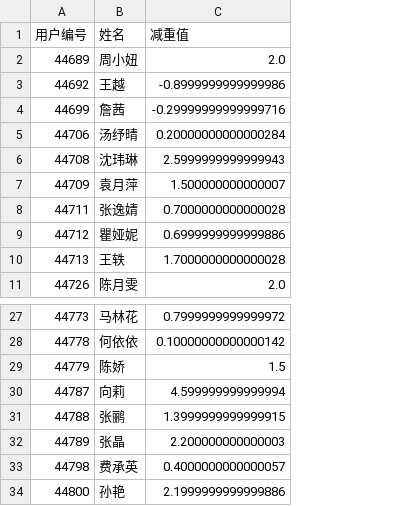
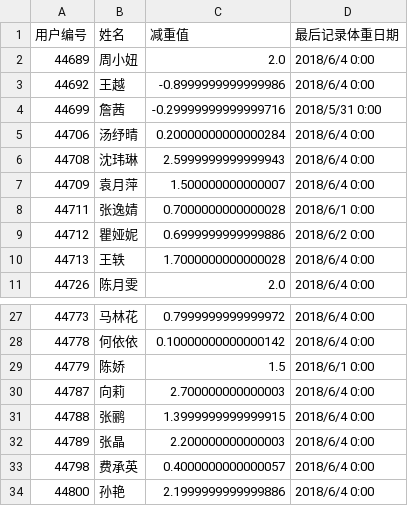
Before and after one commit to MartinYan623/Wheat-Health, a CSV file: data/宝妈用户减重表5.22-6.4.csv, drawn as a sheet; only a part is shown, gaps mark what is left out; the diff names each change by its address in the sheet, - before the commit and + after, or states it on an @@ line.

Commit message:
add some new data of reduced weight

```diff
--- a/data/宝妈用户减重表5.22-6.4.csv
+++ b/data/宝妈用户减重表5.22-6.4.csv
+column D (最后记录体重日期), rows 2-11: 2018/6/4 0:00 | 2018/6/4 0:00 | 2018/5/31 0:00 | 2018/6/4 0:00 | 2018/6/4 0:00 | 2018/6/4 0:00 | 2018/6/1 0:00 | 2018/6/2 0:00 | 2018/6/4 0:00 | 2018/6/4 0:00; rows 27-34: 2018/6/4 0:00 | 2018/6/4 0:00 | 2018/6/1 0:00 | 2018/6/4 0:00 | 2018/6/4 0:00 | 2018/6/4 0:00 | 2018/6/4 0:00 | 2018/6/4 0:00
-C30 (减重值): 4.599999999999994
+C30 (减重值): 2.700000000000003
```
Also changed, not shown: 4 other files.
